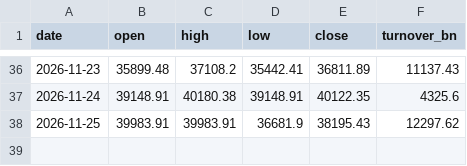
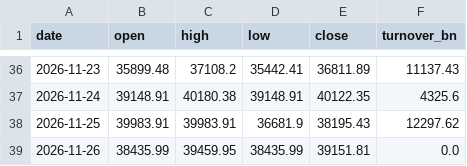
Before and after one commit to hankna/tw-data-pool, a CSV file: series/taiex_daily.csv, drawn as a sheet; only a part is shown, gaps mark what is left out.

```diff
--- a/series/taiex_daily.csv
+++ b/series/taiex_daily.csv
@@ -38 +38,2 @@ date,open,high,low,close,turnover_bn
 2026-11-25,39983.91,39983.91,36681.9,38195.43,12297.62
+2026-11-26,38435.99,39459.95,38435.99,39151.81,0.0
```
Also changed, not shown: logs/run_log.csv, series/availability.csv, 2 other files.
